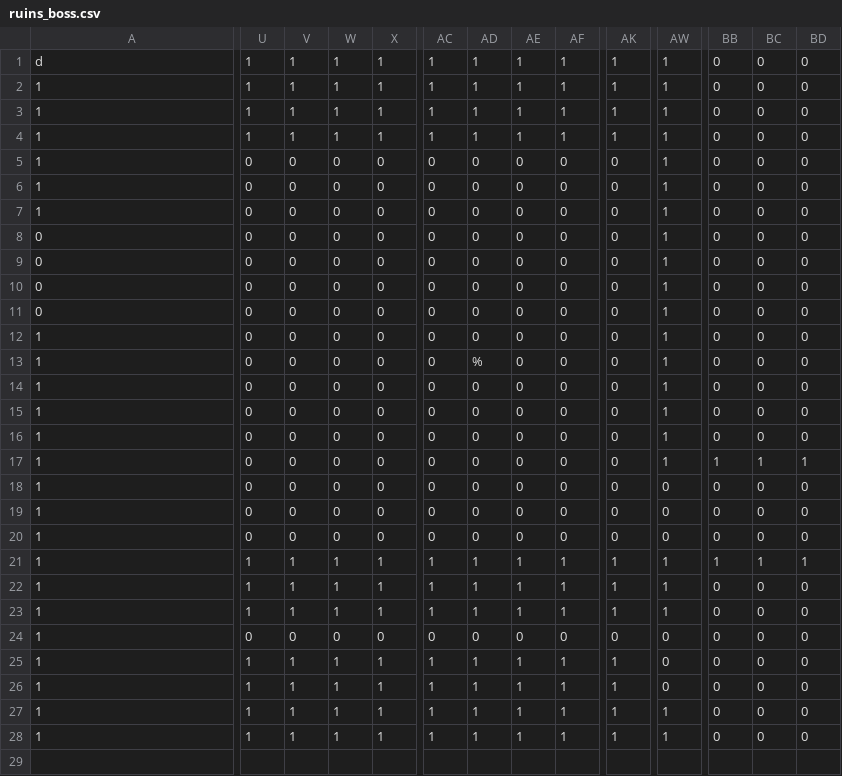
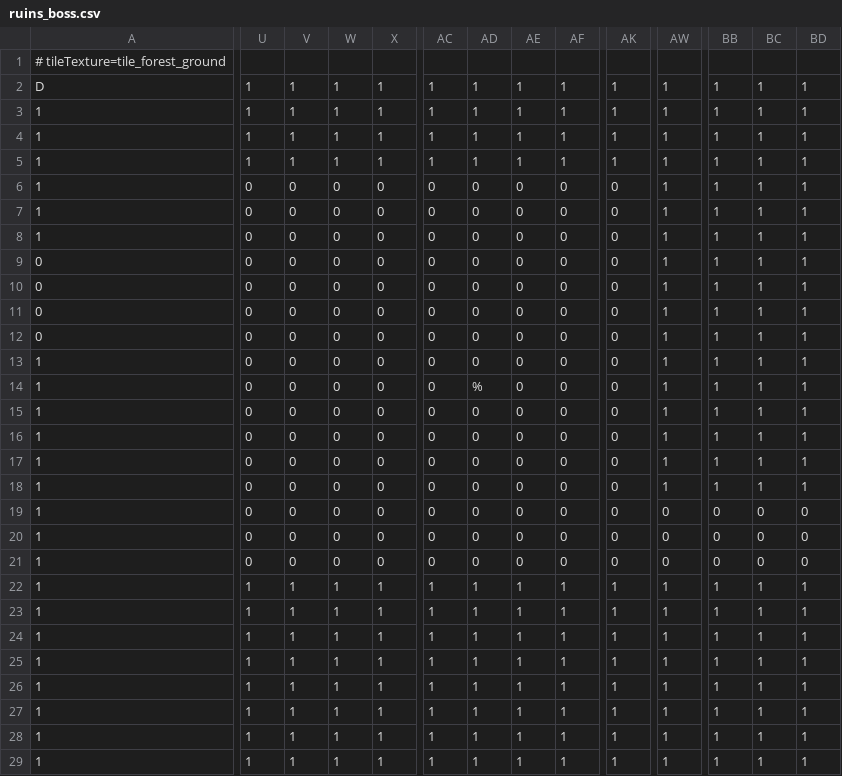
Before and after one commit to EsteLLe497/DollyFrame_jam, a CSV file: assets/maps/stages/ruins_boss.csv, drawn as a sheet; only a part is shown, gaps mark what is left out; addresses are those after the commit; rows hold the shown columns only; the diff covers the shown part only; the diff names each change by its address in the sheet, - before the commit and + after, or states it on an @@ line.

```diff
--- a/assets/maps/stages/ruins_boss.csv
+++ b/assets/maps/stages/ruins_boss.csv
+row 1: # tileTexture=tile_forest_ground
-A2: d
+A2: D
-BB2:BB17: 0
+BB2:BB17: 1
-BC2:BC17: 0
+BC2:BC17: 1
-BD2:BD17: 0
+BD2:BD17: 1
-BB23:BB29: 0
+BB23:BB29: 1
-BC23:BC29: 0
+BC23:BC29: 1
-BD23:BD29: 0
+BD23:BD29: 1
-U25: 0
+U25: 1
-V25: 0
+V25: 1
-W25: 0
+W25: 1
-X25: 0
+X25: 1
-AC25: 0
+AC25: 1
-AD25: 0
+AD25: 1
-AE25: 0
+AE25: 1
-AF25: 0
+AF25: 1
-AK25: 0
+AK25: 1
-AW25:AW27: 0
+AW25:AW27: 1
```
Also changed, not shown: 7 edited cells elsewhere in this file, 8 other files.
